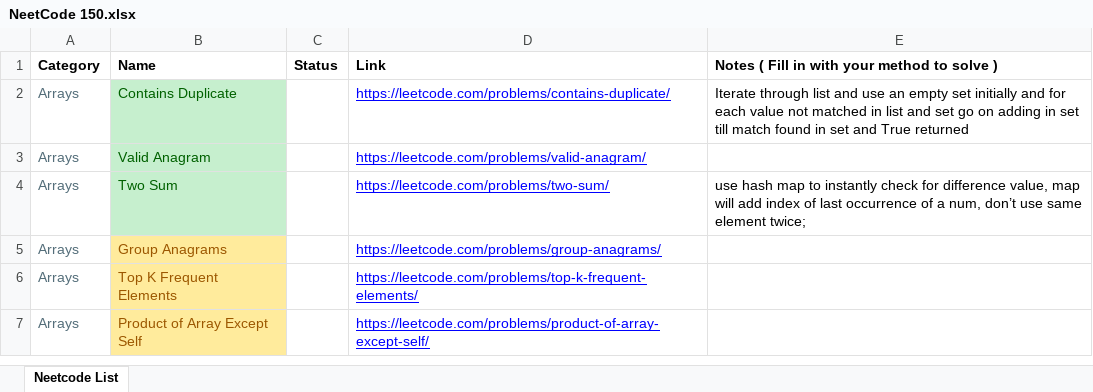
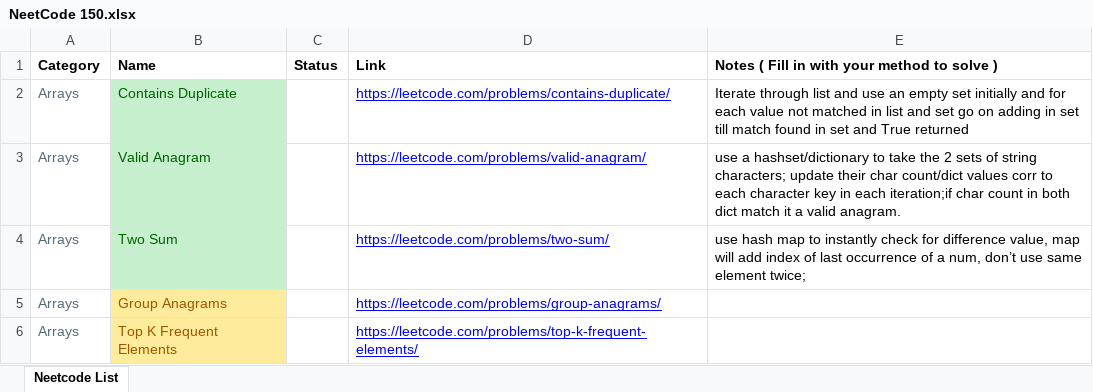
Before and after one commit to dgkans/NC150, an Excel workbook: NeetCode 150.xlsx, sheet Neetcode List, drawn as a sheet; only a part is shown; the shorter side is filled out with more unchanged rows; values as stored, in another font and other column widths than the file's, no borders; the diff names each change by its address in the sheet, - before the commit and + after, or states it on an @@ line.

Commit message:
anagram
nc150 in python with anagram

```diff
--- a/NeetCode 150.xlsx (sheet Neetcode List)
+++ b/NeetCode 150.xlsx (sheet Neetcode List)
-E3: (empty)
+E3: use a hashset/dictionary to take the 2 sets of string characters; update their char count/dict values corr to each character key in each iteration;if char count in both dict match it a valid anagram.
```
Also changed, not shown: 1 other file.
